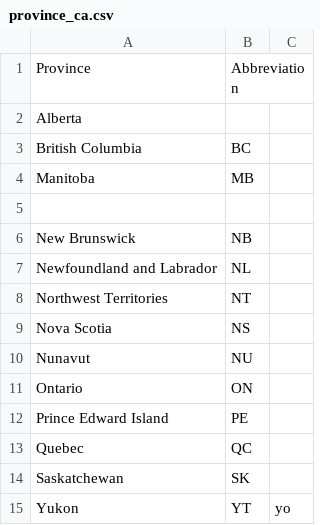
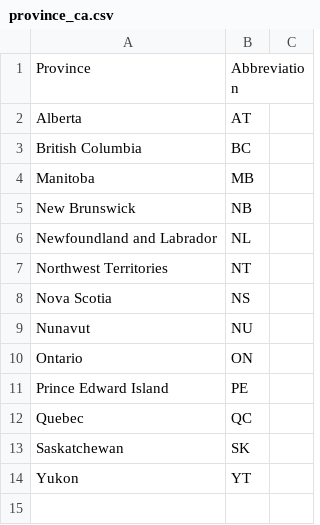
Before and after one commit to KiwiKetil/parse_csv, a CSV file: Files/province_ca.csv, drawn as a sheet.

```diff
--- a/Files/province_ca.csv
+++ b/Files/province_ca.csv
@@ -1,6 +1,5 @@
 Province,Abbreviation
-Alberta,
+Alberta, AT
 British Columbia,BC
 Manitoba,MB
-
 New Brunswick,NB
@@ -14,2 +13,2 @@ Quebec,QC
 Saskatchewan,SK
-Yukon,YT, yo
+Yukon,YT
```
Also changed, not shown: Files/color_srgb.csv, 5 other files.
